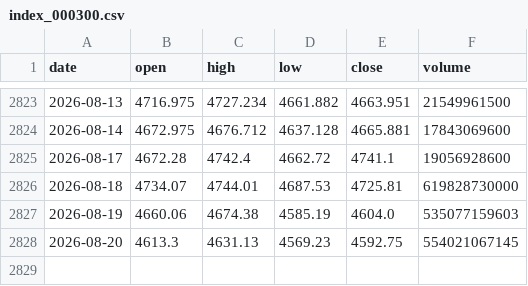
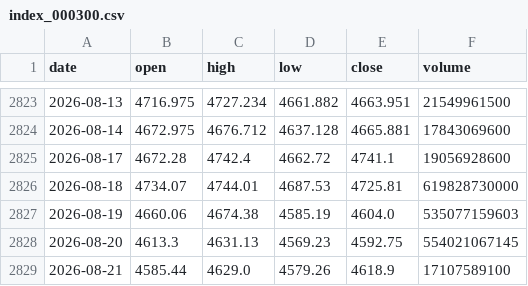
Before and after one commit to hawchou1995/quant-weight-system, a CSV file: index_000300.csv, drawn as a sheet; only a part is shown, gaps mark what is left out; the diff names each change by its address in the sheet, - before the commit and + after, or states it on an @@ line.

Commit message:
build: 08-21 收盘（westock OHLC 订正 + 全链重建）— 数据：fetch_close_westock 修复列序映射(last→close) 221只重合并至08-21；信号：短线主10创10科0基金10（门控关·仅提醒，4619<MA20 4641，跟踪132）；中长线33只+track_v9 146（无ST/固定池已清）；复盘：信号20→计算21 49只全败-3.04%（市场+0.57%，MA5破位92%），缺陷5项入changelog；观察层删除收尾(limit_up_follow/sector_radar)

```diff
--- a/index_000300.csv
+++ b/index_000300.csv
+row 2829: 2026-08-21 | 4585.44 | 4629.0 | 4579.26 | 4618.9 | 17107589100
```
Also changed, not shown: 19 other files.
